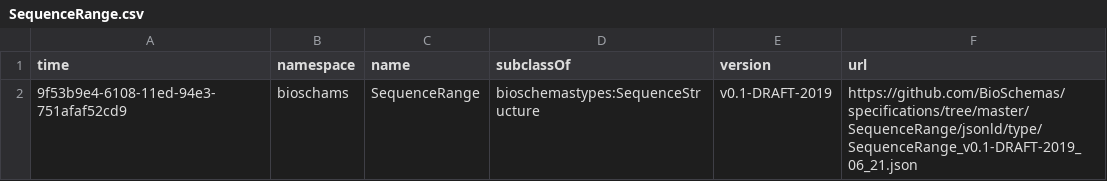
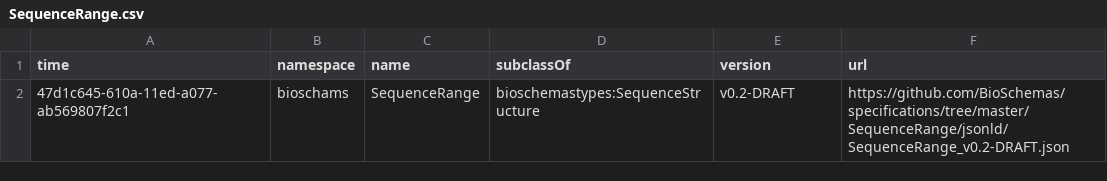
Before and after one commit to BioSchemas/bioschemas-dde, a CSV file: latest-updated-profiles/SequenceRange.csv, drawn as a sheet.

Commit message:
Updating Profile

```diff
--- a/latest-updated-profiles/SequenceRange.csv
+++ b/latest-updated-profiles/SequenceRange.csv
@@ -1,2 +1,2 @@
 time,namespace,name,subclassOf,version,url
-9f53b9e4-6108-11ed-94e3-751afaf52cd9,bioschams,SequenceRange,bioschemastypes:SequenceStructure,v0.1-DRAFT-2019,https://github.com/BioSchemas/specifications/tree/master/SequenceRange/jsonld/type/SequenceRange_v0.1-DRAFT-2019_06_21.json
+47d1c645-610a-11ed-a077-ab569807f2c1,bioschams,SequenceRange,bioschemastypes:SequenceStructure,v0.2-DRAFT,https://github.com/BioSchemas/specifications/tree/master/SequenceRange/jsonld/SequenceRange_v0.2-DRAFT.json
```
Also changed, not shown: latest-updated-profiles/ComputationalWorkflow.csv, latest-updated-profiles/PublicationIssue.csv, 7 other files.
